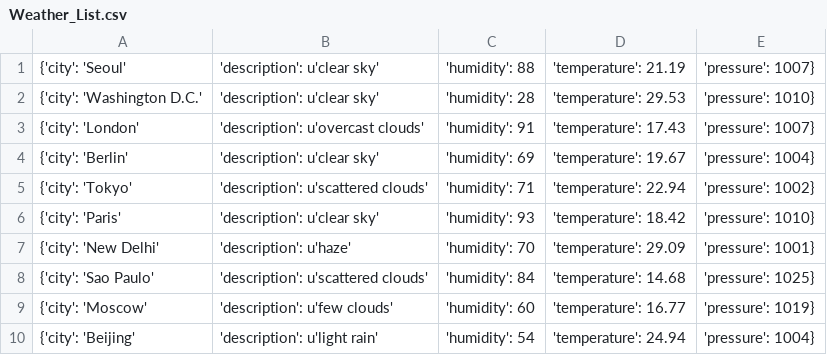
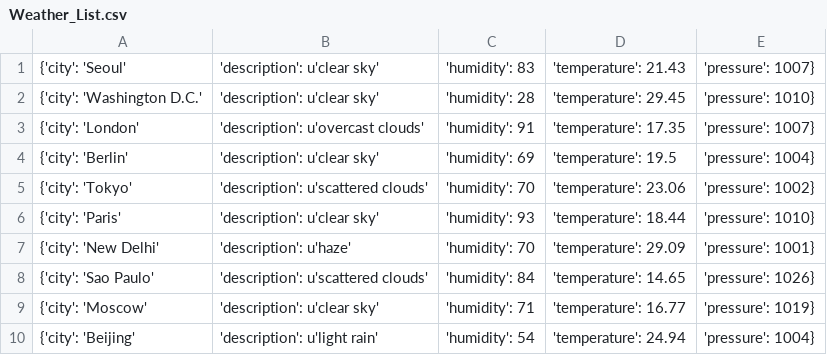
Before and after one commit to Alfie1996/Mega.github.io, a CSV file: Weather_List.csv, drawn as a sheet.

Commit message:
Auto commit at 2023-06-18 21:40:02.058874

```diff
--- a/Weather_List.csv
+++ b/Weather_List.csv
@@ -1,10 +1,10 @@
-{'city': 'Seoul', 'description': u'clear sky', 'humidity': 88, 'temperature': 21.19, 'pressure': 1007}
-{'city': 'Washington D.C.', 'description': u'clear sky', 'humidity': 28, 'temperature': 29.53, 'pressure': 1010}
-{'city': 'London', 'description': u'overcast clouds', 'humidity': 91, 'temperature': 17.43, 'pressure': 1007}
-{'city': 'Berlin', 'description': u'clear sky', 'humidity': 69, 'temperature': 19.67, 'pressure': 1004}
-{'city': 'Tokyo', 'description': u'scattered clouds', 'humidity': 71, 'temperature': 22.94, 'pressure': 1002}
-{'city': 'Paris', 'description': u'clear sky', 'humidity': 93, 'temperature': 18.42, 'pressure': 1010}
+{'city': 'Seoul', 'description': u'clear sky', 'humidity': 83, 'temperature': 21.43, 'pressure': 1007}
+{'city': 'Washington D.C.', 'description': u'clear sky', 'humidity': 28, 'temperature': 29.45, 'pressure': 1010}
+{'city': 'London', 'description': u'overcast clouds', 'humidity': 91, 'temperature': 17.35, 'pressure': 1007}
+{'city': 'Berlin', 'description': u'clear sky', 'humidity': 69, 'temperature': 19.5, 'pressure': 1004}
+{'city': 'Tokyo', 'description': u'scattered clouds', 'humidity': 70, 'temperature': 23.06, 'pressure': 1002}
+{'city': 'Paris', 'description': u'clear sky', 'humidity': 93, 'temperature': 18.44, 'pressure': 1010}
 {'city': 'New Delhi', 'description': u'haze', 'humidity': 70, 'temperature': 29.09, 'pressure': 1001}
-{'city': 'Sao Paulo', 'description': u'scattered clouds', 'humidity': 84, 'temperature': 14.68, 'pressure': 1025}
-{'city': 'Moscow', 'description': u'few clouds', 'humidity': 60, 'temperature': 16.77, 'pressure': 1019}
+{'city': 'Sao Paulo', 'description': u'scattered clouds', 'humidity': 84, 'temperature': 14.65, 'pressure': 1026}
+{'city': 'Moscow', 'description': u'clear sky', 'humidity': 71, 'temperature': 16.77, 'pressure': 1019}
 {'city': 'Beijing', 'description': u'light rain', 'humidity': 54, 'temperature': 24.94, 'pressure': 1004}
```
